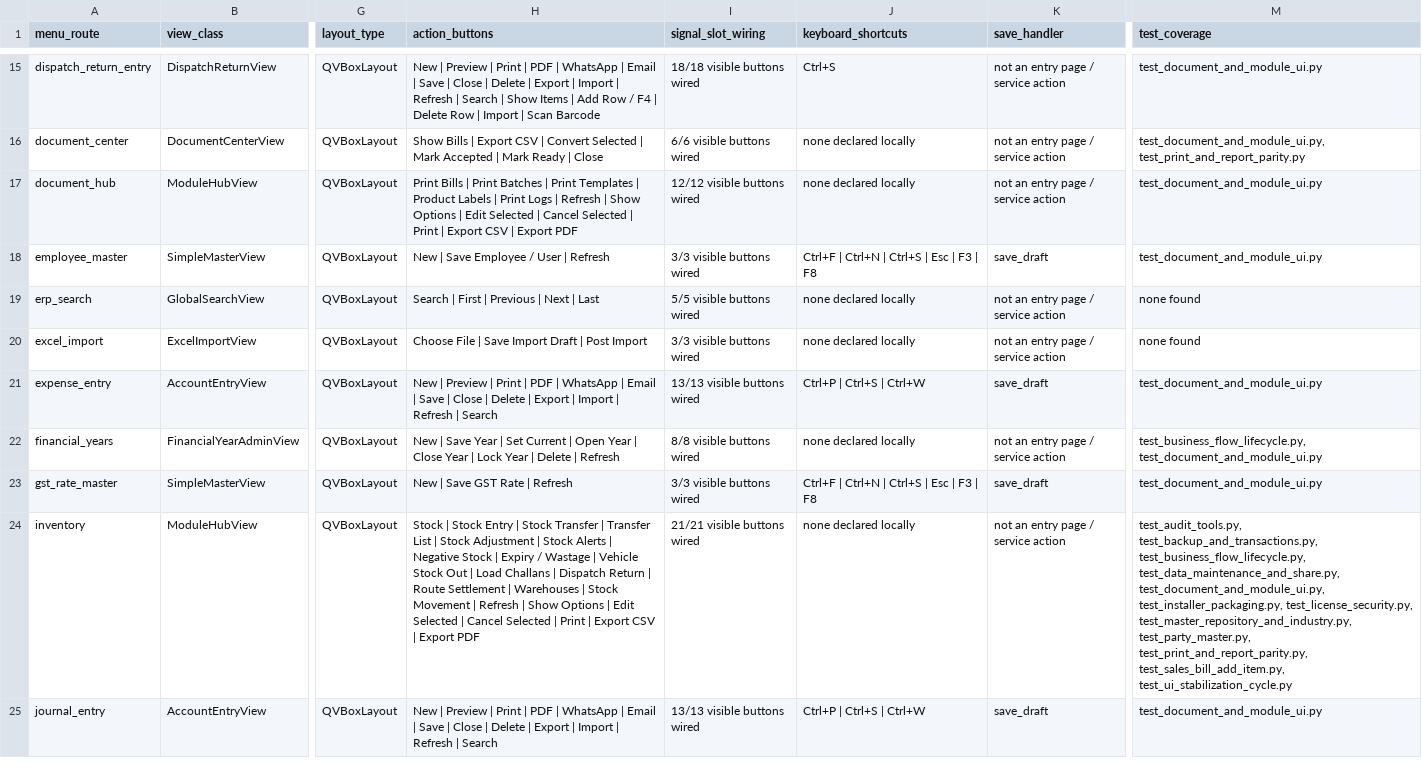
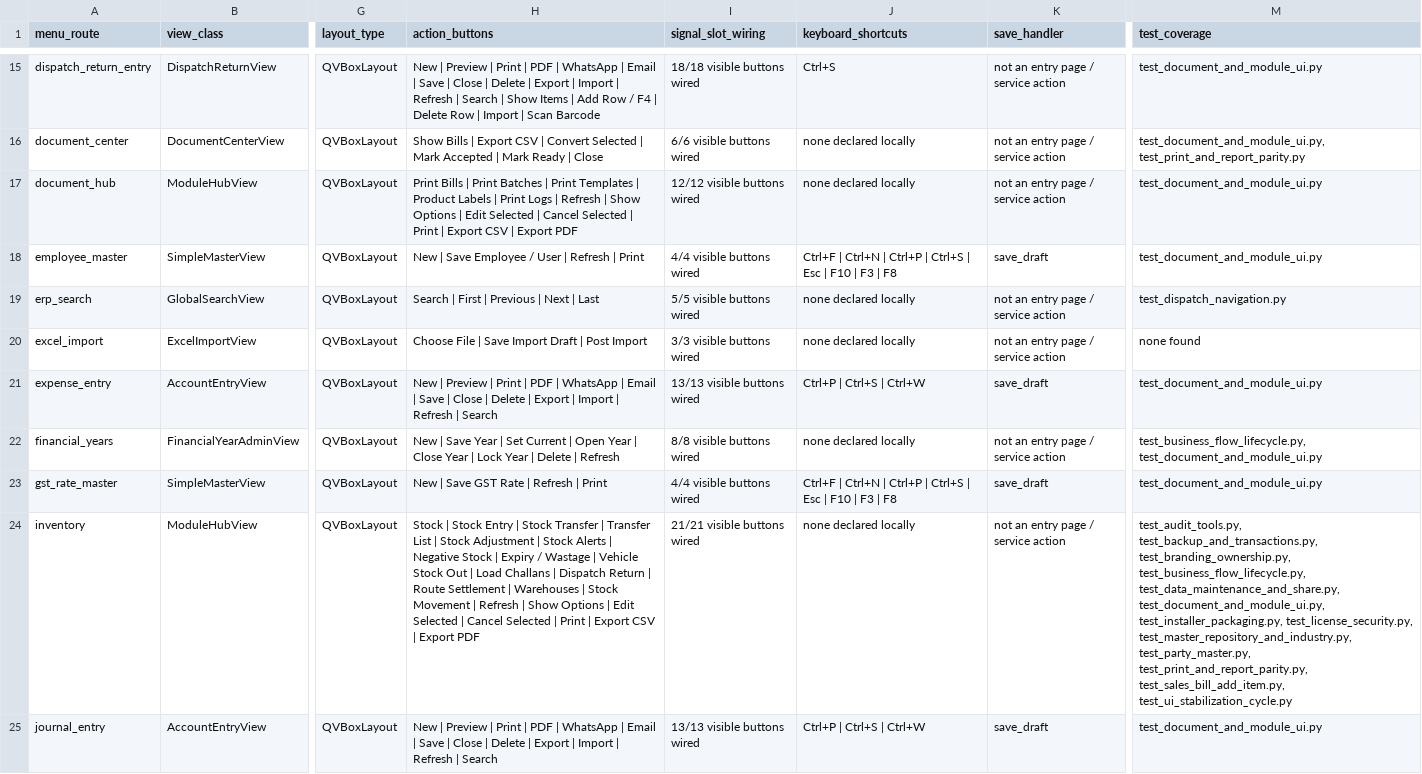
Before and after one commit to saathvika-lpg3/billing, a CSV file: audit/live_page_ui_inventory.csv, drawn as a sheet; only a part is shown, gaps mark what is left out; the diff covers the shown part only; the diff names each change by its address in the sheet, - before the commit and + after, or states it on an @@ line.

Commit message:
fix: separate product branding and certify installer 1.7.7

```diff
--- a/audit/live_page_ui_inventory.csv
+++ b/audit/live_page_ui_inventory.csv
-H18 (action_buttons): New | Save Employee / User | Refresh
+H18 (action_buttons): New | Save Employee / User | Refresh | Print
-I18 (signal_slot_wiring): 3/3 visible buttons wired
+I18 (signal_slot_wiring): 4/4 visible buttons wired
-J18 (keyboard_shortcuts): …Ctrl+N | Ctrl+S | Esc | F3…
+J18 (keyboard_shortcuts): …Ctrl+N | Ctrl+P | Ctrl+S | Esc | F10 | F3…
-M19 (test_coverage): none found
+M19 (test_coverage): test_dispatch_navigation.py
-H23 (action_buttons): New | Save GST Rate | Refresh
+H23 (action_buttons): New | Save GST Rate | Refresh | Print
-I23 (signal_slot_wiring): 3/3 visible buttons wired
+I23 (signal_slot_wiring): 4/4 visible buttons wired
-J23 (keyboard_shortcuts): …Ctrl+N | Ctrl+S | Esc | F3…
+J23 (keyboard_shortcuts): …Ctrl+N | Ctrl+P | Ctrl+S | Esc | F10 | F3…
-M24 (test_coverage): test_audit_tools.py, test_backup_and_transactions.py, test_business_flow_lifecycle.py, test_data_maintenance_and_share.py,…
+M24 (test_coverage): test_audit_tools.py, test_backup_and_transactions.py, test_branding_ownership.py, test_business_flow_lifecycle.py, test_data_maintenance_and_share.py,…
```
Also changed, not shown: 62 edited cells elsewhere in this file, 41 other files.
